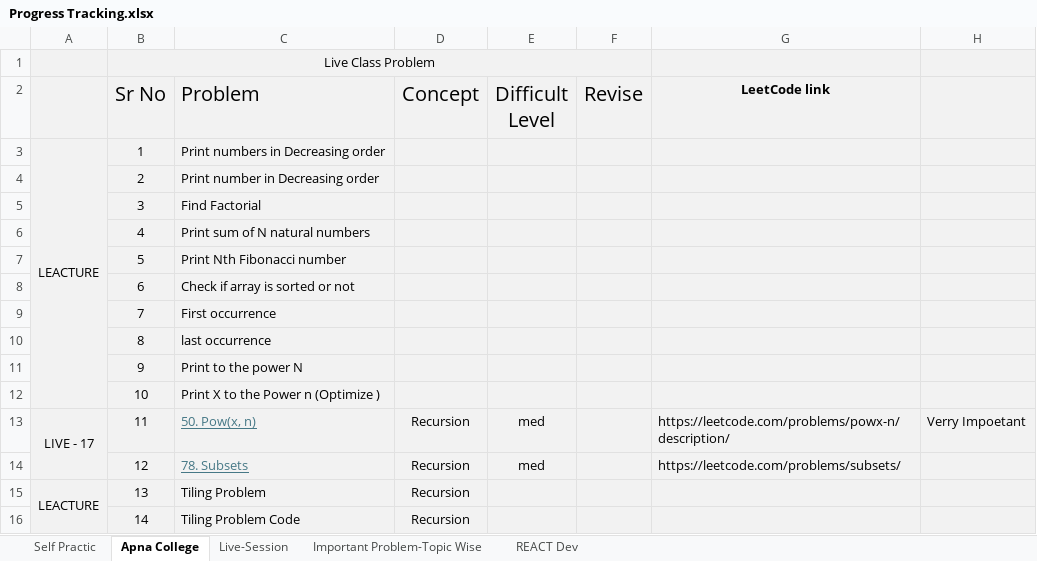
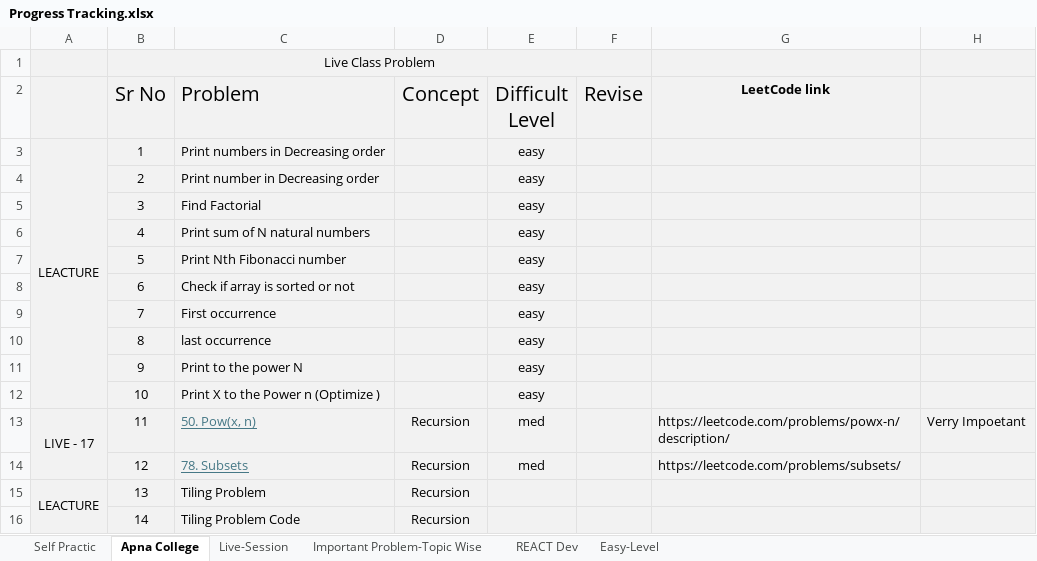
Before and after one commit to abhishek8414/DSA-JAVA, an Excel workbook: Progress Tracking.xlsx, sheet Apna College, drawn as a sheet; only a part is shown; values as stored, in another font and other column widths than the file's, no borders; the diff names each change by its address in the sheet, - before the commit and + after, or states it on an @@ line.

Commit message:
isma excel sheet ko modify kiye hai or code me kuch vher char kiye hai

```diff
--- a/Progress Tracking.xlsx (sheet Apna College)
+++ b/Progress Tracking.xlsx (sheet Apna College)
+sheet tab: Easy-Level
-E3:E12 (Difficult Level): (empty)
+E3:E12 (Difficult Level): easy
```
Also changed, not shown: sheet Live-Session, 1 other file.
